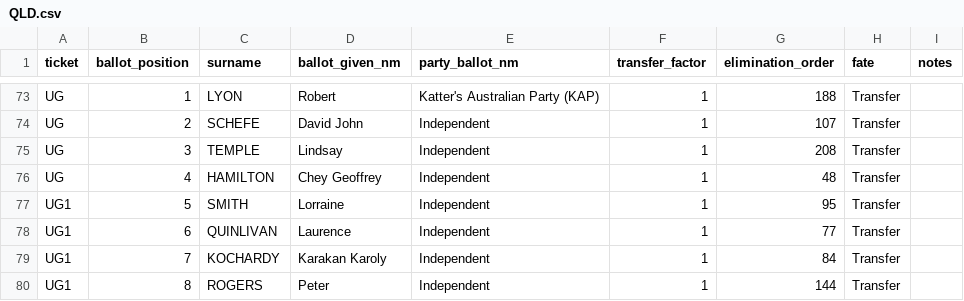
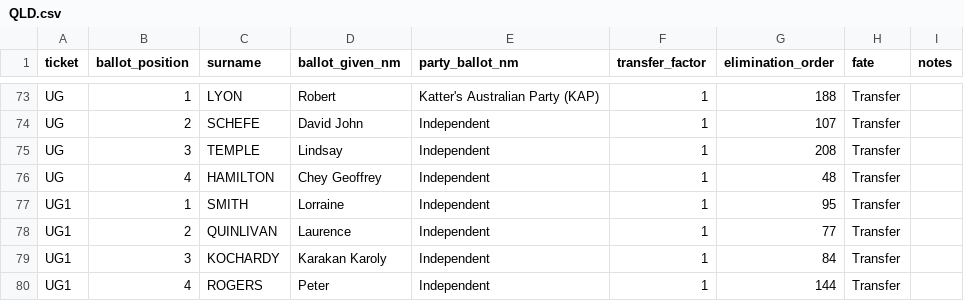
Before and after one commit to MitchDG/MitchDG.github.io, a CSV file: data/2022/QLD.csv, drawn as a sheet; only a part is shown, gaps mark what is left out.

```diff
--- a/data/2022/QLD.csv
+++ b/data/2022/QLD.csv
@@ -76,5 +76,5 @@ UG,3,TEMPLE,Lindsay,Independent,1,208,Transfer,
 UG,4,HAMILTON,Chey Geoffrey,Independent,1,48,Transfer,
-UG1,5,SMITH,Lorraine,Independent,1,95,Transfer,
-UG1,6,QUINLIVAN,Laurence,Independent,1,77,Transfer,
-UG1,7,KOCHARDY,Karakan Karoly,Independent,1,84,Transfer,
-UG1,8,ROGERS,Peter,Independent,1,144,Transfer,
+UG1,1,SMITH,Lorraine,Independent,1,95,Transfer,
+UG1,2,QUINLIVAN,Laurence,Independent,1,77,Transfer,
+UG1,3,KOCHARDY,Karakan Karoly,Independent,1,84,Transfer,
+UG1,4,ROGERS,Peter,Independent,1,144,Transfer,
```
Also changed, not shown: data/2022/VIC.csv.
